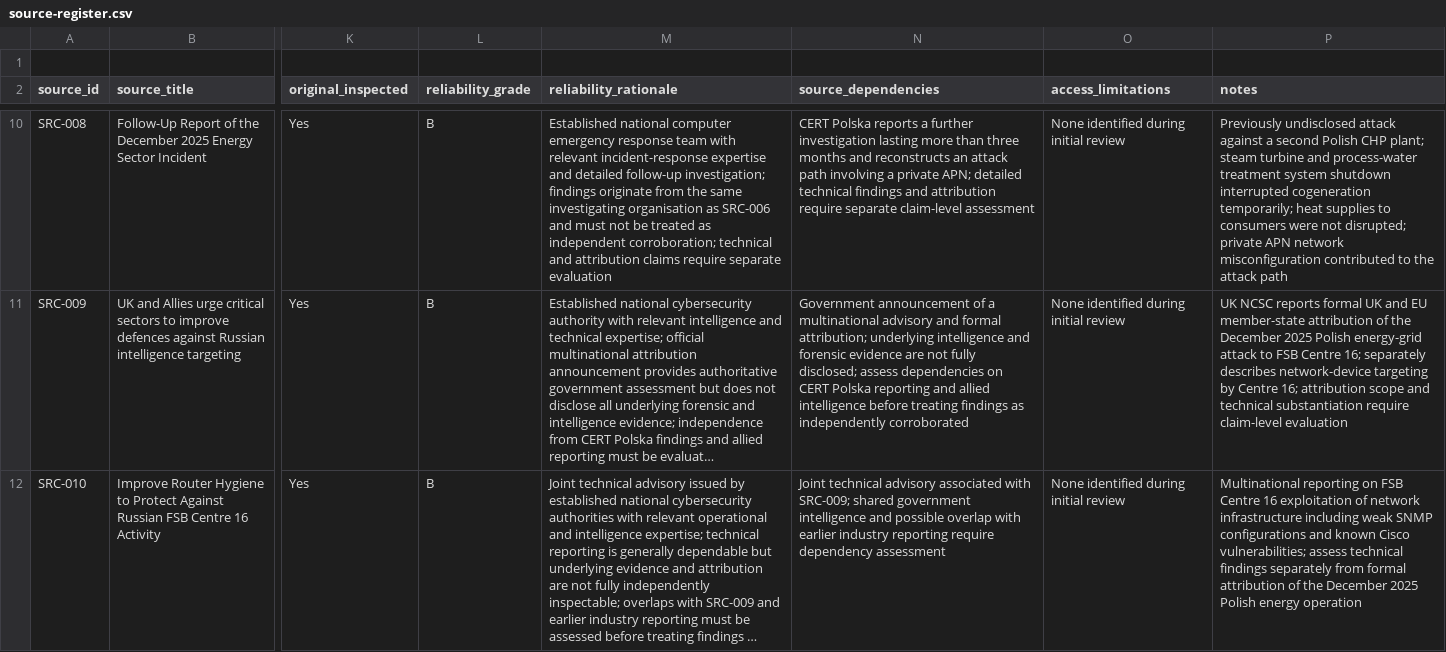
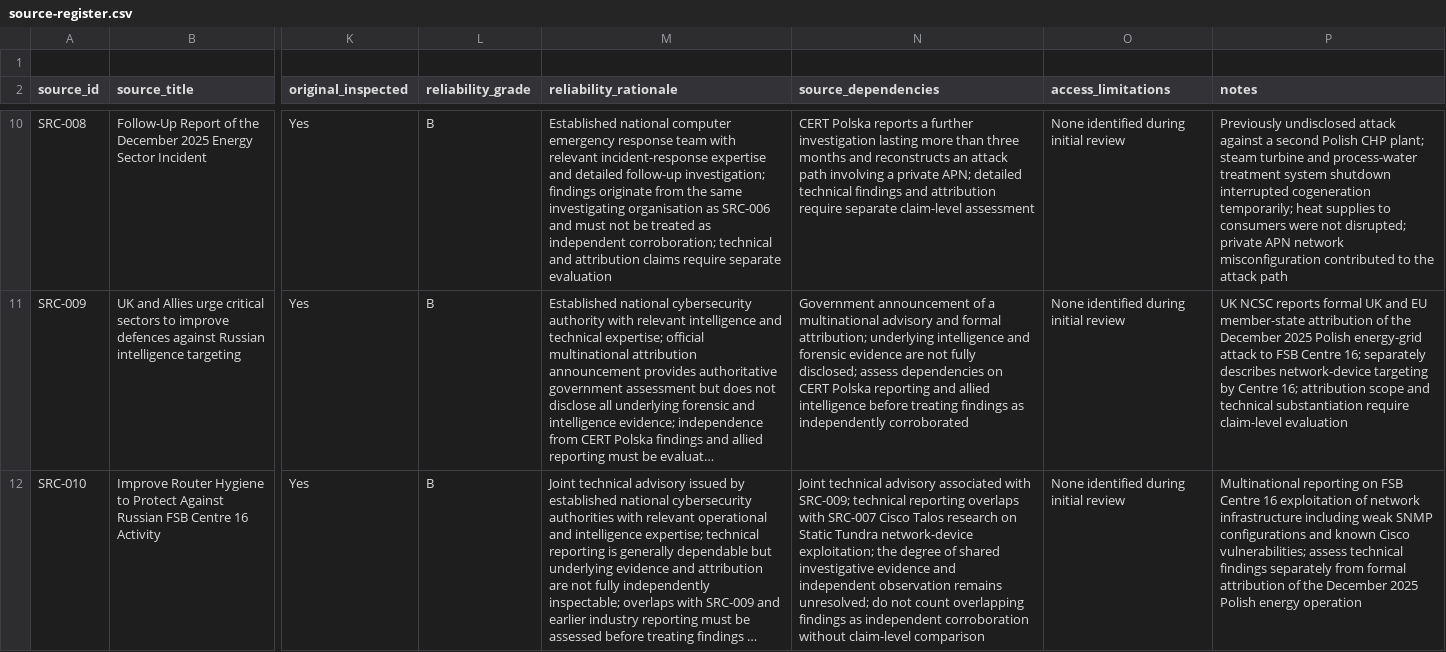
Before and after one commit to jcharcenko/russian-cyber-threat-assessment-2025-2026, a CSV file: research/source-register.csv, drawn as a sheet; only a part is shown, gaps mark what is left out; long unchanged cells end in …; the diff names each change by its address in the sheet, - before the commit and + after, or states it on an @@ line.

Commit message:
analysis: document dependencies between Talos and multinational advisory

```diff
--- a/research/source-register.csv
+++ b/research/source-register.csv
-N12 (source_dependencies): …with SRC-009; shared government intelligence and possible overlap with earlier industry reporting require dependency assessment
+N12 (source_dependencies): …with SRC-009; technical reporting overlaps with SRC-007 Cisco Talos research on Static Tundra network-device exploitation; the degree of shared investigative evidence and independent observation remains unresolved; do not count overlapping findings as independent corroboration without claim-level comparison
```
